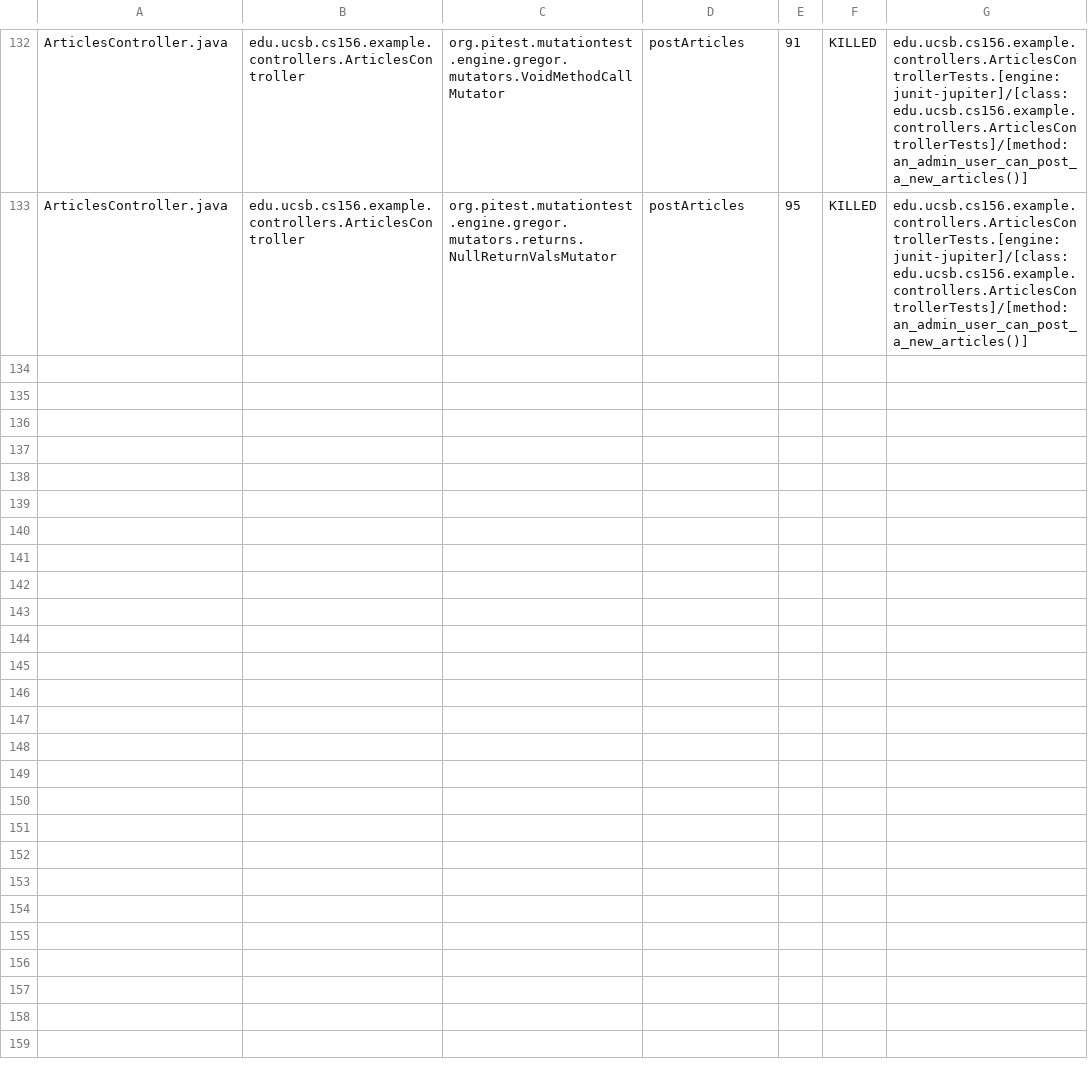
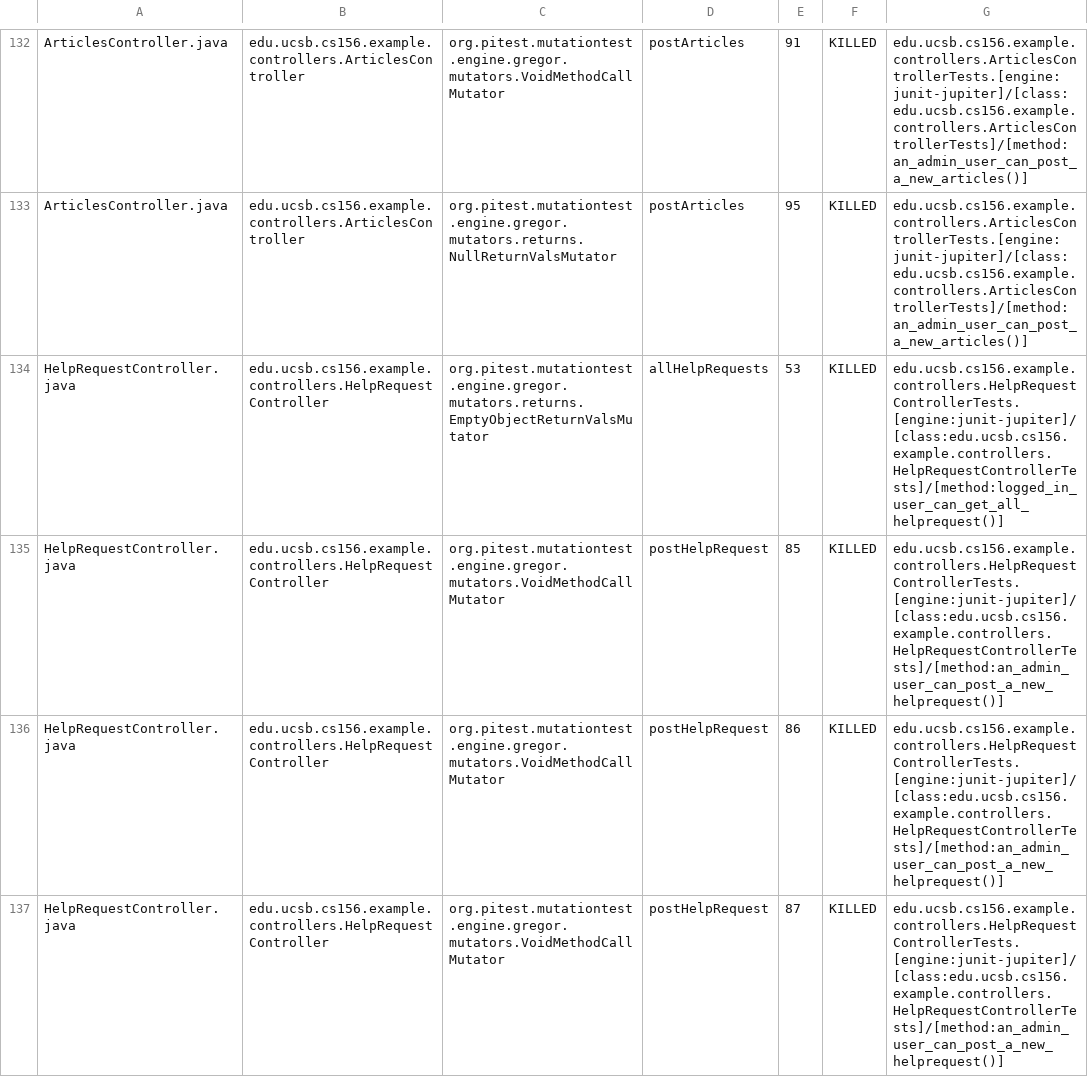
Before and after one commit to ucsb-cs156-s25/team01-s25-04, a CSV file: pitest/mutations.csv, drawn as a sheet; only a part is shown, gaps mark what is left out; the diff covers the shown part only.

Commit message:
Deploying to gh-pages from @ ucsb-cs156-s25/team01-s25-04@3e93d04ca02de38a13a21c1fc84f910fa6d5cebd 🚀

```diff
--- a/pitest/mutations.csv
+++ b/pitest/mutations.csv
@@ -133 +133,5 @@ ArticlesController.java,edu.ucsb.cs156.example.controllers.ArticlesController,or
 ArticlesController.java,edu.ucsb.cs156.example.controllers.ArticlesController,org.pitest.mutationtest.engine.gregor.mutators.returns.NullReturnValsMutator,postArticles,95,KILLED,edu.ucsb.cs156.example.controllers.ArticlesControllerTests.[engine:junit-jupiter]/[class:edu.ucsb.cs156.example.controllers.ArticlesControllerTests]/[method:an_admin_user_can_post_a_new_articles()]
+HelpRequestController.java,edu.ucsb.cs156.example.controllers.HelpRequestController,org.pitest.mutationtest.engine.gregor.mutators.returns.EmptyObjectReturnValsMutator,allHelpRequests,53,KILLED,edu.ucsb.cs156.example.controllers.HelpRequestControllerTests.[engine:junit-jupiter]/[class:edu.ucsb.cs156.example.controllers.HelpRequestControllerTests]/[method:logged_in_user_can_get_all_helprequest()]
+HelpRequestController.java,edu.ucsb.cs156.example.controllers.HelpRequestController,org.pitest.mutationtest.engine.gregor.mutators.VoidMethodCallMutator,postHelpRequest,85,KILLED,edu.ucsb.cs156.example.controllers.HelpRequestControllerTests.[engine:junit-jupiter]/[class:edu.ucsb.cs156.example.controllers.HelpRequestControllerTests]/[method:an_admin_user_can_post_a_new_helprequest()]
+HelpRequestController.java,edu.ucsb.cs156.example.controllers.HelpRequestController,org.pitest.mutationtest.engine.gregor.mutators.VoidMethodCallMutator,postHelpRequest,86,KILLED,edu.ucsb.cs156.example.controllers.HelpRequestControllerTests.[engine:junit-jupiter]/[class:edu.ucsb.cs156.example.controllers.HelpRequestControllerTests]/[method:an_admin_user_can_post_a_new_helprequest()]
+HelpRequestController.java,edu.ucsb.cs156.example.controllers.HelpRequestController,org.pitest.mutationtest.engine.gregor.mutators.VoidMethodCallMutator,postHelpRequest,87,KILLED,edu.ucsb.cs156.example.controllers.HelpRequestControllerTests.[engine:junit-jupiter]/[class:edu.ucsb.cs156.example.controllers.HelpRequestControllerTests]/[method:an_admin_user_can_post_a_new_helprequest()]
```
Also changed, not shown: 4 added rows elsewhere in this file, 22 other files.
